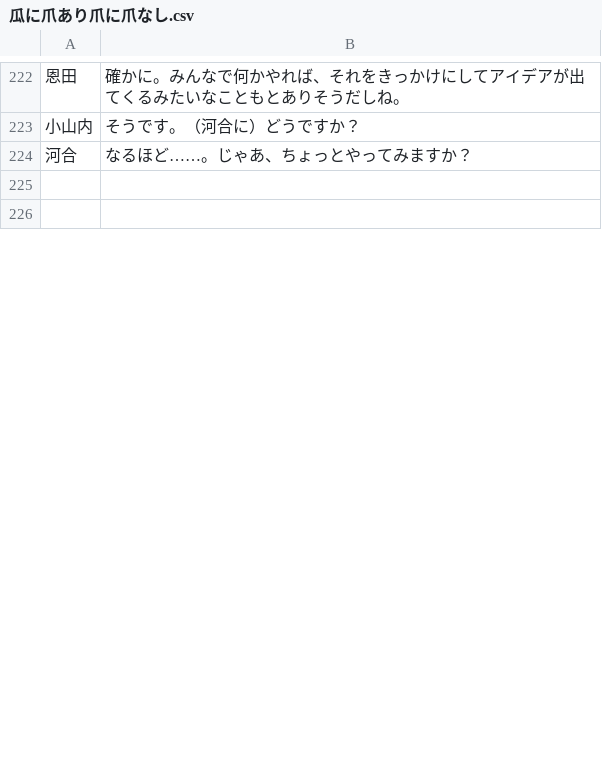
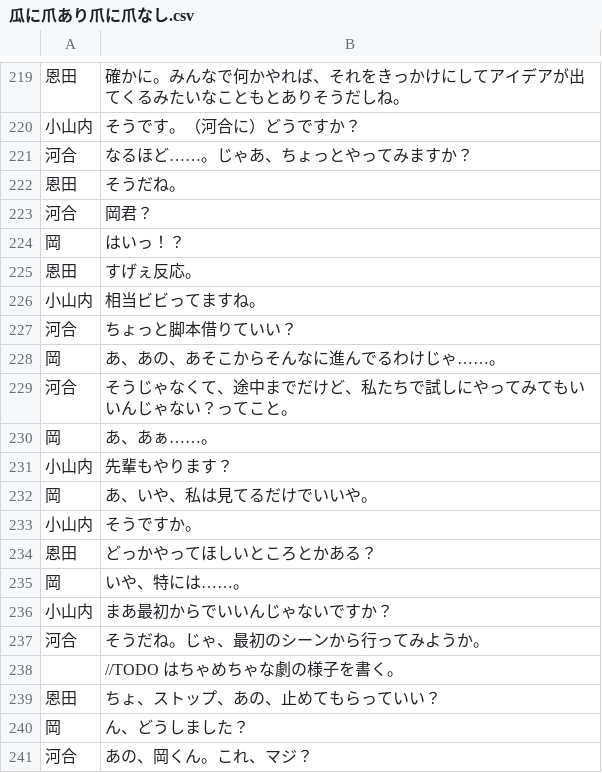
Before and after one commit to new-sato/hachi_kyakuhon, a CSV file: 瓜に爪あり爪に爪なし.csv, drawn as a sheet; only a part is shown, gaps mark what is left out; the shorter side is filled out with more unchanged rows; the diff covers the shown part only; the diff names each change by its address in the sheet, - before the commit and + after, or states it on an @@ line.

```diff
--- a/瓜に爪あり爪に爪なし.csv
+++ b/瓜に爪あり爪に爪なし.csv
+row 222: 恩田 | そうだね。
+row 223: 河合 | 岡君？
+row 224: 岡 | はいっ！？
+row 225: 恩田 | すげぇ反応。
+row 226: 小山内 | 相当ビビってますね。
+row 227: 河合 | ちょっと脚本借りていい？
+row 228: 岡 | あ、あの、あそこからそんなに進んでるわけじゃ……。
+row 229: 河合 | そうじゃなくて、途中までだけど、私たちで試しにやってみてもいいんじゃない？ってこと。
+row 230: 岡 | あ、あぁ……。
+row 231: 小山内 | 先輩もやります？
+row 232: 岡 | あ、いや、私は見てるだけでいいや。
+row 233: 小山内 | そうですか。
+row 234: 恩田 | どっかやってほしいところとかある？
+row 235: 岡 | いや、特には……。
+row 236: 小山内 | まあ最初からでいいんじゃないですか？
+row 237: 河合 | そうだね。じゃ、最初のシーンから行ってみようか。
+row 238:  | //TODO はちゃめちゃな劇の様子を書く。
+row 239: 恩田 | ちょ、ストップ、あの、止めてもらっていい？
+row 240: 岡 | ん、どうしました？
+row 241: 河合 | あの、岡くん。これ、マジ？
```
Also changed, not shown: 59 added rows, 4 removed rows, 1 moved row and 7 edited cells elsewhere in this file, 1 other file.
